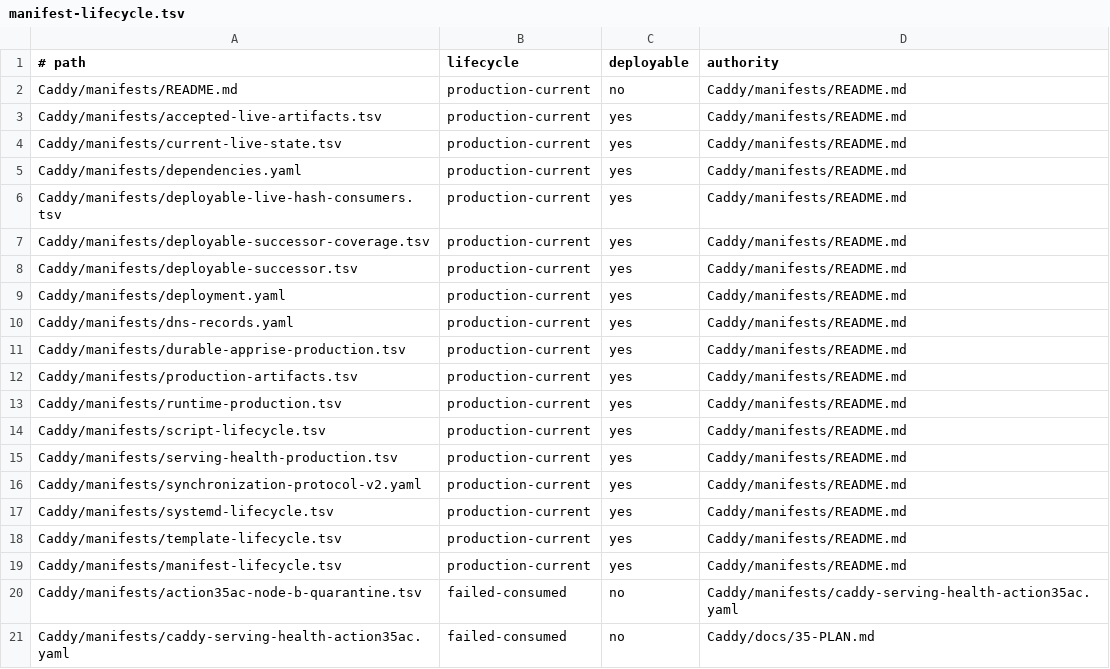
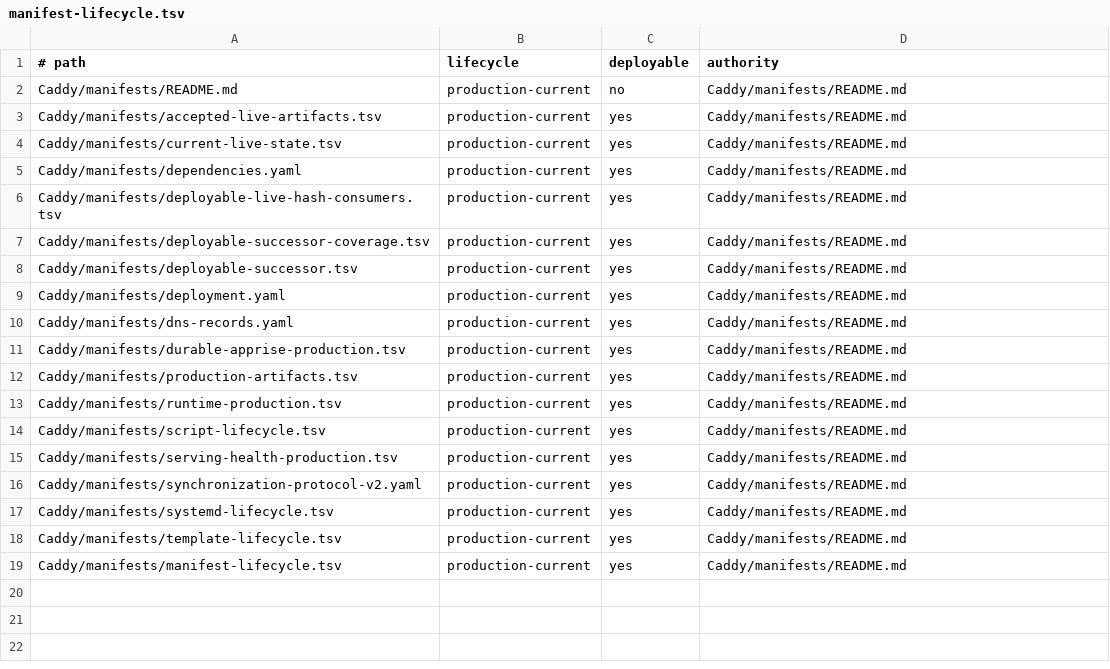
Before and after one commit to Racerx323/homelab-server-configs, a TSV file: Caddy/manifests/manifest-lifecycle.tsv, drawn as a sheet; the diff names each change by its address in the sheet, - before the commit and + after, or states it on an @@ line.

```diff
--- a/Caddy/manifests/manifest-lifecycle.tsv
+++ b/Caddy/manifests/manifest-lifecycle.tsv
-row 20: Caddy/manifests/action35ac-node-b-quarantine.tsv | failed-consumed | no | Caddy/manifests/caddy-serving-health-action35ac.yaml
-row 21: Caddy/manifests/caddy-serving-health-action35ac.yaml | failed-consumed | no | Caddy/docs/35-PLAN.md
```
Also changed, not shown: Caddy/manifests/script-lifecycle.tsv, deployment-streams.tsv, 7 other files.
